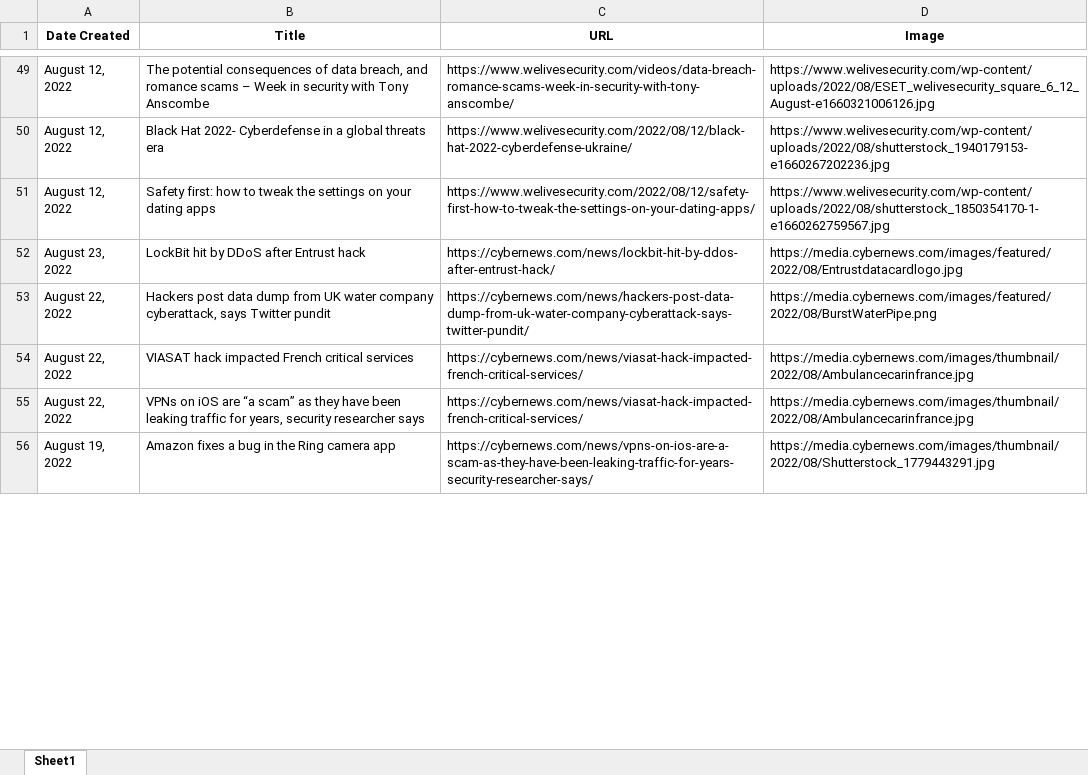
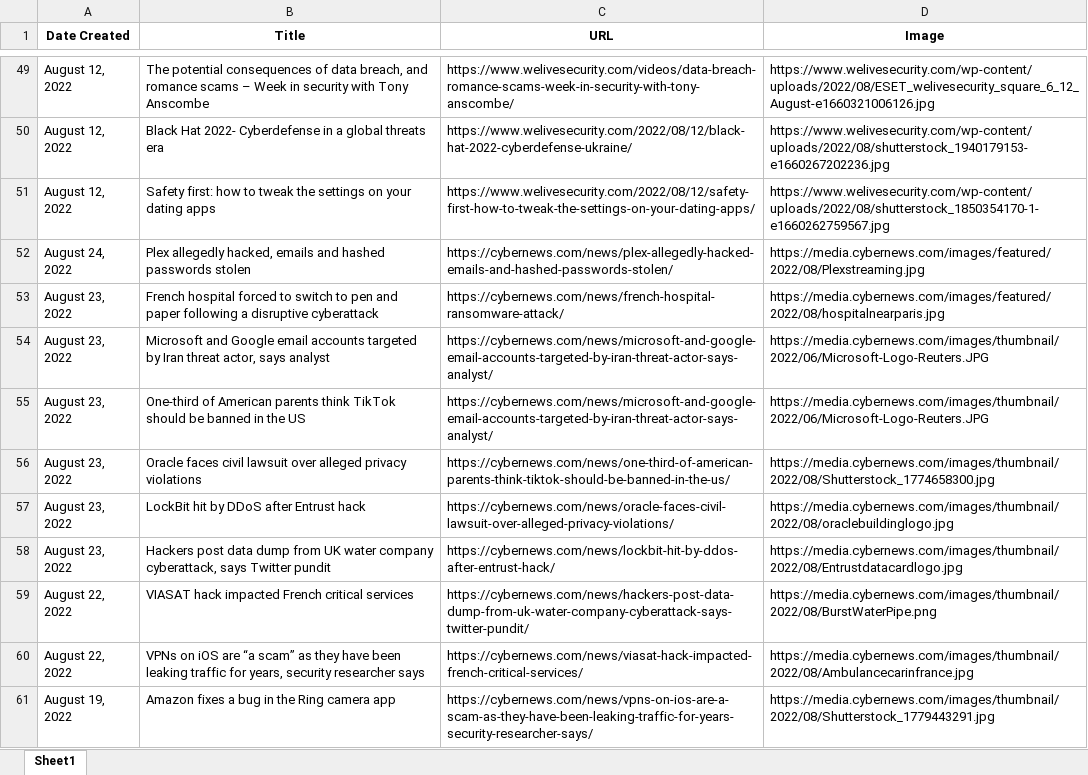
Before and after one commit to thecyberbytes/thecyberbytes.github.io, an Excel workbook: cyber_web/excels/news_feed.xlsx, sheet Sheet1, drawn as a sheet; only a part is shown, gaps mark what is left out; values as stored, in another font and other column widths than the file's, no borders; addresses are those after the commit; the diff covers the shown part only; the diff names each change by its address in the sheet, - before the commit and + after, or states it on an @@ line.

```diff
--- a/cyber_web/excels/news_feed.xlsx (sheet Sheet1)
+++ b/cyber_web/excels/news_feed.xlsx (sheet Sheet1)
+row 52: August 24, 2022 | Plex allegedly hacked, emails and hashed passwords stolen | https://cybernews.com/news/plex-allegedly-hacked-emails-and-hashed-passwords-stolen/ | https://media.cybernews.com/images/featured/2022/08/Plexstreaming.jpg
+row 53: August 23, 2022 | French hospital forced to switch to pen and paper following a disruptive cyberattack | https://cybernews.com/news/french-hospital-ransomware-attack/ | https://media.cybernews.com/images/featured/2022/08/hospitalnearparis.jpg
+row 54: August 23, 2022 | Microsoft and Google email accounts targeted by Iran threat actor, says analyst | https://cybernews.com/news/microsoft-and-google-email-accounts-targeted-by-iran-threat-actor-says-analyst/ | https://media.cybernews.com/images/thumbnail/2022/06/Microsoft-Logo-Reuters.JPG
+row 55: August 23, 2022 | One-third of American parents think TikTok should be banned in the US | https://cybernews.com/news/microsoft-and-google-email-accounts-targeted-by-iran-threat-actor-says-analyst/ | https://media.cybernews.com/images/thumbnail/2022/06/Microsoft-Logo-Reuters.JPG
+row 56: August 23, 2022 | Oracle faces civil lawsuit over alleged privacy violations | https://cybernews.com/news/one-third-of-american-parents-think-tiktok-should-be-banned-in-the-us/ | https://media.cybernews.com/images/thumbnail/2022/08/Shutterstock_1774658300.jpg
-C57 (URL): https://cybernews.com/news/lockbit-hit-by-ddos-after-entrust-hack/
+C57 (URL): https://cybernews.com/news/oracle-faces-civil-lawsuit-over-alleged-privacy-violations/
-D57 (Image): https://media.cybernews.com/images/featured/2022/08/Entrustdatacardlogo.jpg
+D57 (Image): https://media.cybernews.com/images/thumbnail/2022/08/oraclebuildinglogo.jpg
-A58 (Date Created): August 22, 2022
+A58 (Date Created): August 23, 2022
-C58 (URL): https://cybernews.com/news/hackers-post-data-dump-from-uk-water-company-cyberattack-says-twitter-pundit/
+C58 (URL): https://cybernews.com/news/lockbit-hit-by-ddos-after-entrust-hack/
-D58 (Image): https://media.cybernews.com/images/featured/2022/08/BurstWaterPipe.png
+D58 (Image): https://media.cybernews.com/images/thumbnail/2022/08/Entrustdatacardlogo.jpg
-C59 (URL): https://cybernews.com/news/viasat-hack-impacted-french-critical-services/
+C59 (URL): https://cybernews.com/news/hackers-post-data-dump-from-uk-water-company-cyberattack-says-twitter-pundit/
-D59 (Image): https://media.cybernews.com/images/thumbnail/2022/08/Ambulancecarinfrance.jpg
+D59 (Image): https://media.cybernews.com/images/thumbnail/2022/08/BurstWaterPipe.png
```
Also changed, not shown: 3 added rows, 8 removed rows and 1 edited cell elsewhere in this sheet, cyber_web/excels/blog_feed.xlsx, cyber_web/excels/news_categorized.xlsx, 26 other files.
